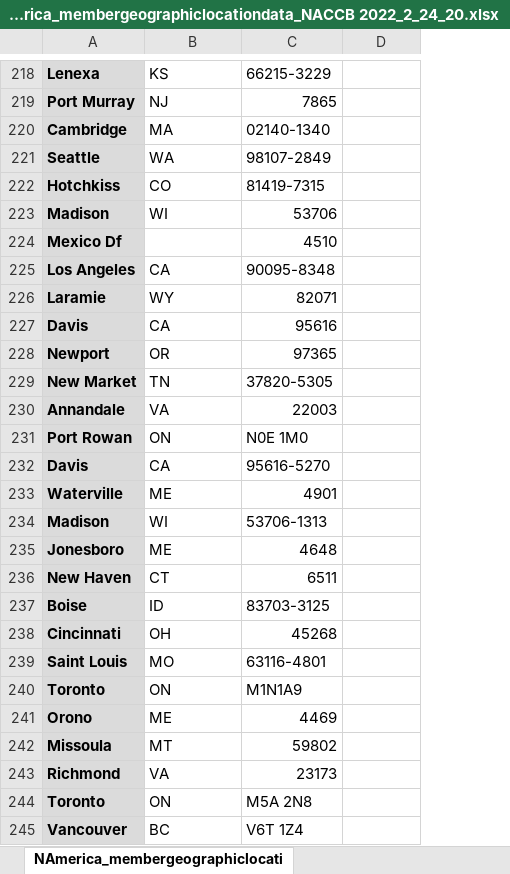
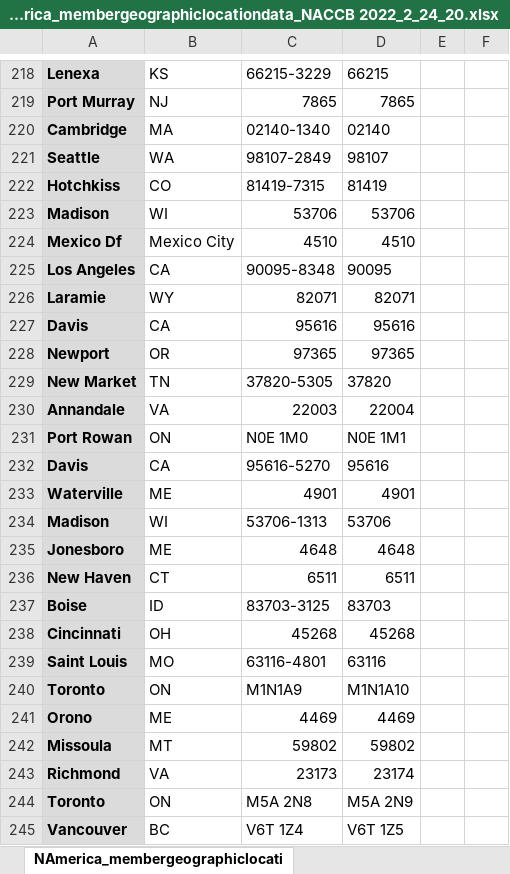
Before and after one commit to rprok002/Reproducible-Science, an Excel workbook: NACCB 2022/NAmerica_membergeographiclocationdata_NACCB 2022_2_24_20.xlsx, sheet NAmerica_membergeographiclocati, drawn as a sheet; only a part is shown, gaps mark what is left out; values as stored, in another font and other column widths than the file's, no borders; the diff covers the shown part only; the diff names each change by its address in the sheet, - before the commit and + after, or states it on an @@ line.

```diff
--- a/NACCB 2022/NAmerica_membergeographiclocationdata_NACCB 2022_2_24_20.xlsx (sheet NAmerica_membergeographiclocati)
+++ b/NACCB 2022/NAmerica_membergeographiclocationdata_NACCB 2022_2_24_20.xlsx (sheet NAmerica_membergeographiclocati)
+column E, empty
+column F, empty
-D218: (empty)
+D218: 66215
-D219: (empty)
+D219: 7865
-D220: (empty)
+D220: 02140
-D221: (empty)
+D221: 98107
-D222: (empty)
+D222: 81419
-D223: (empty)
+D223: 53706
-B224: (empty)
+B224: Mexico City
-D224: (empty)
+D224: 4510
-D225: (empty)
+D225: 90095
-D226: (empty)
+D226: 82071
-D227: (empty)
+D227: 95616
-D228: (empty)
+D228: 97365
-D229: (empty)
+D229: 37820
-D230: (empty)
+D230: 22004
-D231: (empty)
+D231: N0E 1M1
-D232: (empty)
+D232: 95616
-D233: (empty)
+D233: 4901
-D234: (empty)
+D234: 53706
-D235: (empty)
+D235: 4648
-D236: (empty)
+D236: 6511
-D237: (empty)
+D237: 83703
-D238: (empty)
+D238: 45268
-D239: (empty)
+D239: 63116
-D240: (empty)
+D240: M1N1A10
-D241: (empty)
+D241: 4469
-D242: (empty)
+D242: 59802
-D243: (empty)
+D243: 23174
-D244: (empty)
+D244: M5A 2N9
-D245: (empty)
+D245: V6T 1Z5
```
Also changed, not shown: 1 added row, 1 removed row and 896 edited cells elsewhere in this sheet, 5 other files.
